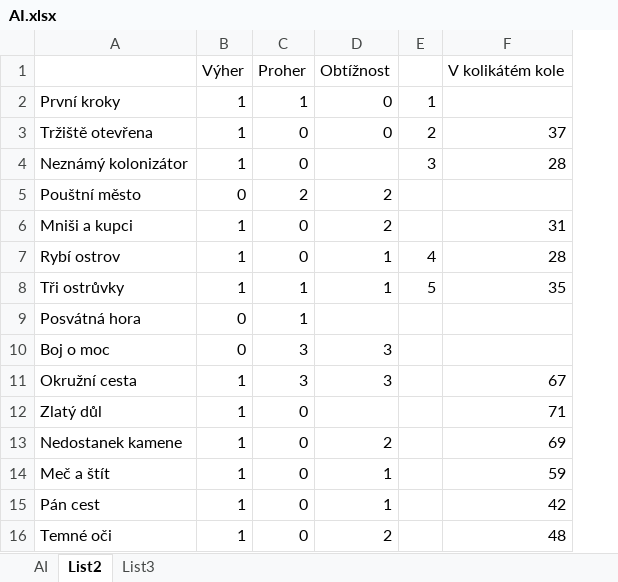
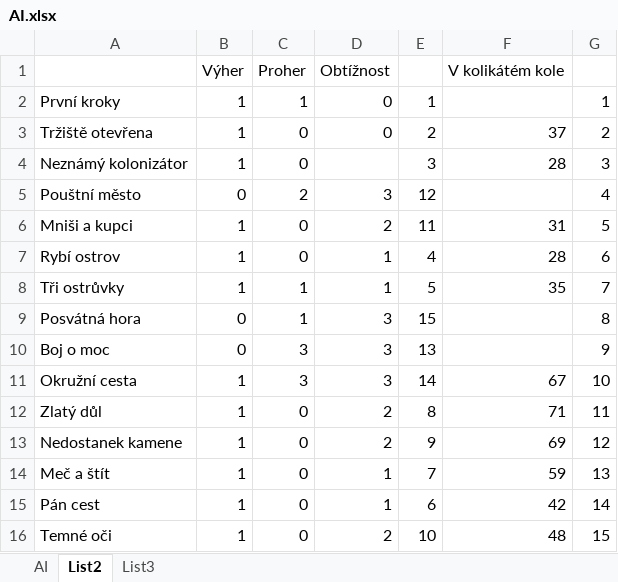
Before and after one commit to alenkacz/Expanze, an Excel workbook: AI.xlsx, sheet List2, drawn as a sheet; values as stored, in another font and other column widths than the file's, no borders; the diff names each change by its address in the sheet, - before the commit and + after, or states it on an @@ line.

```diff
--- a/AI.xlsx (sheet List2)
+++ b/AI.xlsx (sheet List2)
+column G, rows 2-16: 1 | 2 | 3 | 4 | 5 | 6 | 7 | 8 | 9 | 10 | 11 | 12 | 13 | 14 | 15
-D5: 2
+D5: 3
-E5: (empty)
+E5: 12
-E6: (empty)
+E6: 11
-D9: (empty)
+D9: 3
-E9: (empty)
+E9: 15
-E10: (empty)
+E10: 13
-E11: (empty)
+E11: 14
-D12: (empty)
+D12: 2
-E12: (empty)
+E12: 8
-E13: (empty)
+E13: 9
-E14: (empty)
+E14: 7
-E15: (empty)
+E15: 6
-E16: (empty)
+E16: 10
```
Also changed, not shown: 40 other files.
